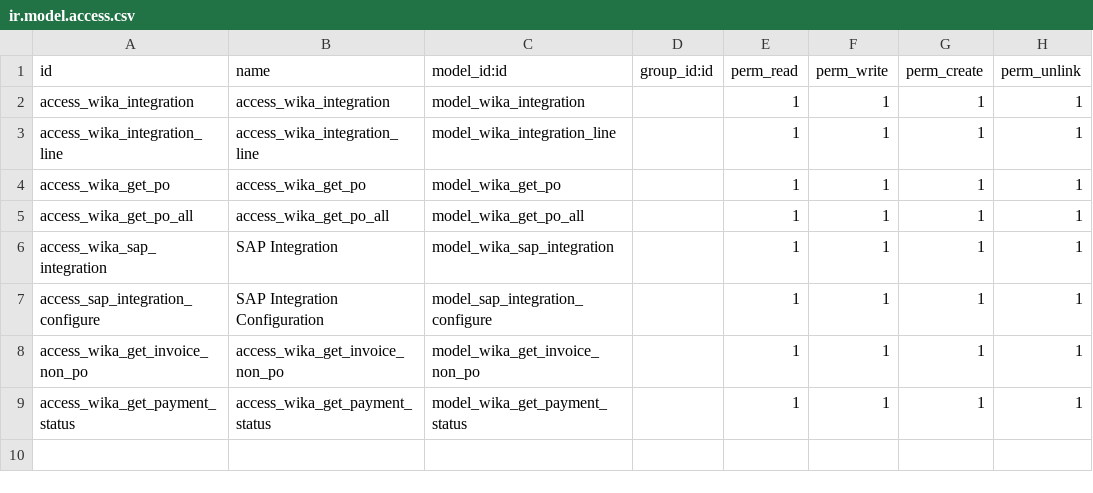
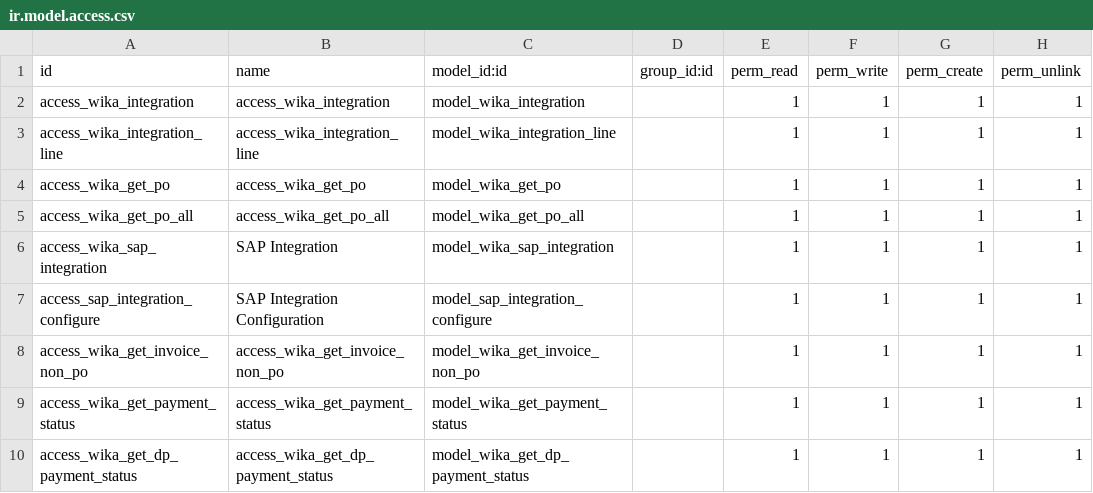
Before and after one commit to Firgy014/wika_digital_invoice, a CSV file: wika_integration/security/ir.model.access.csv, drawn as a sheet.

Commit message:
API Update Status Payment Invoice DP

```diff
--- a/wika_integration/security/ir.model.access.csv
+++ b/wika_integration/security/ir.model.access.csv
@@ -9 +9,2 @@ access_wika_get_invoice_non_po,access_wika_get_invoice_non_po,model_wika_get_inv
 access_wika_get_payment_status,access_wika_get_payment_status,model_wika_get_payment_status,,1,1,1,1
+access_wika_get_dp_payment_status,access_wika_get_dp_payment_status,model_wika_get_dp_payment_status,,1,1,1,1
```
Also changed, not shown: 6 other files.
